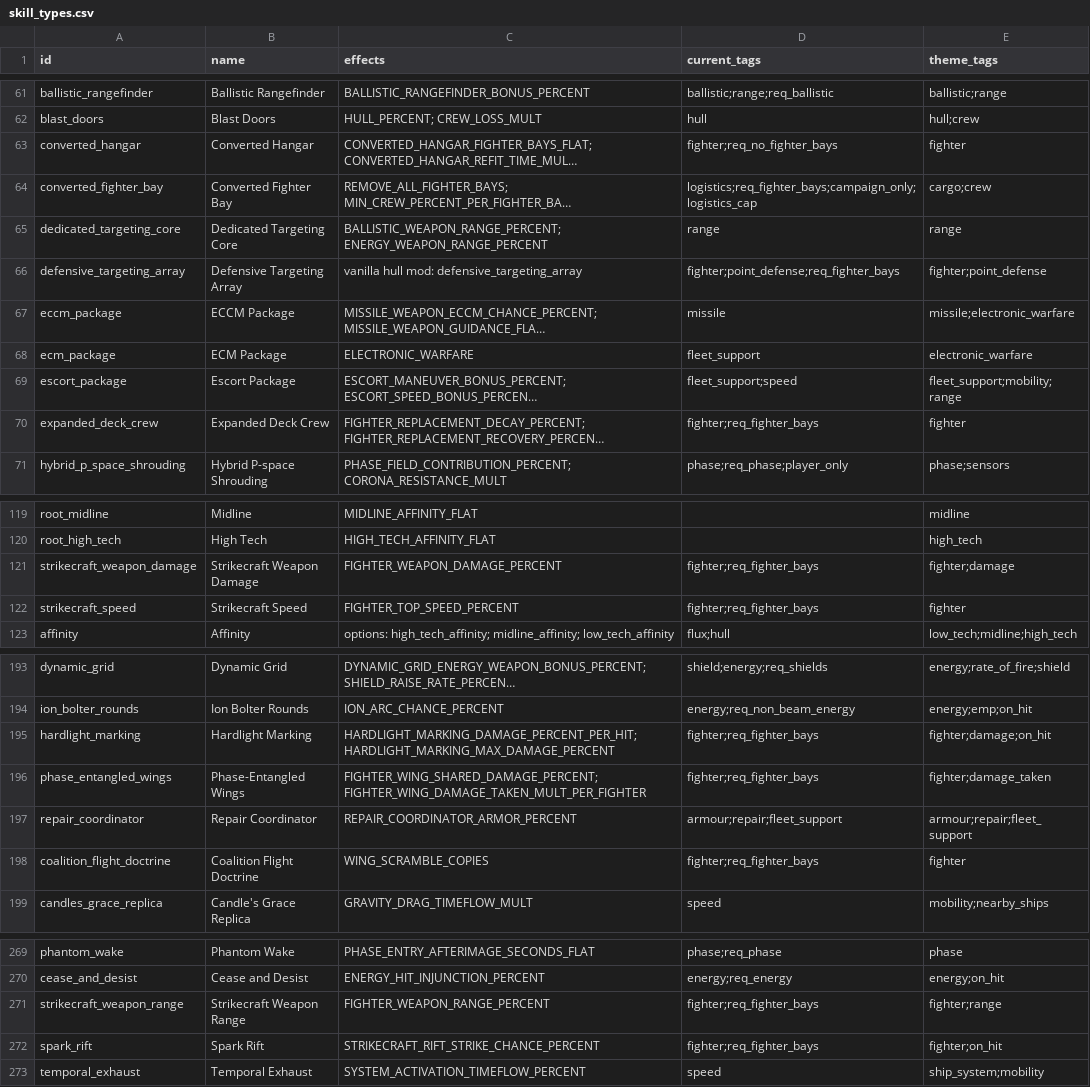
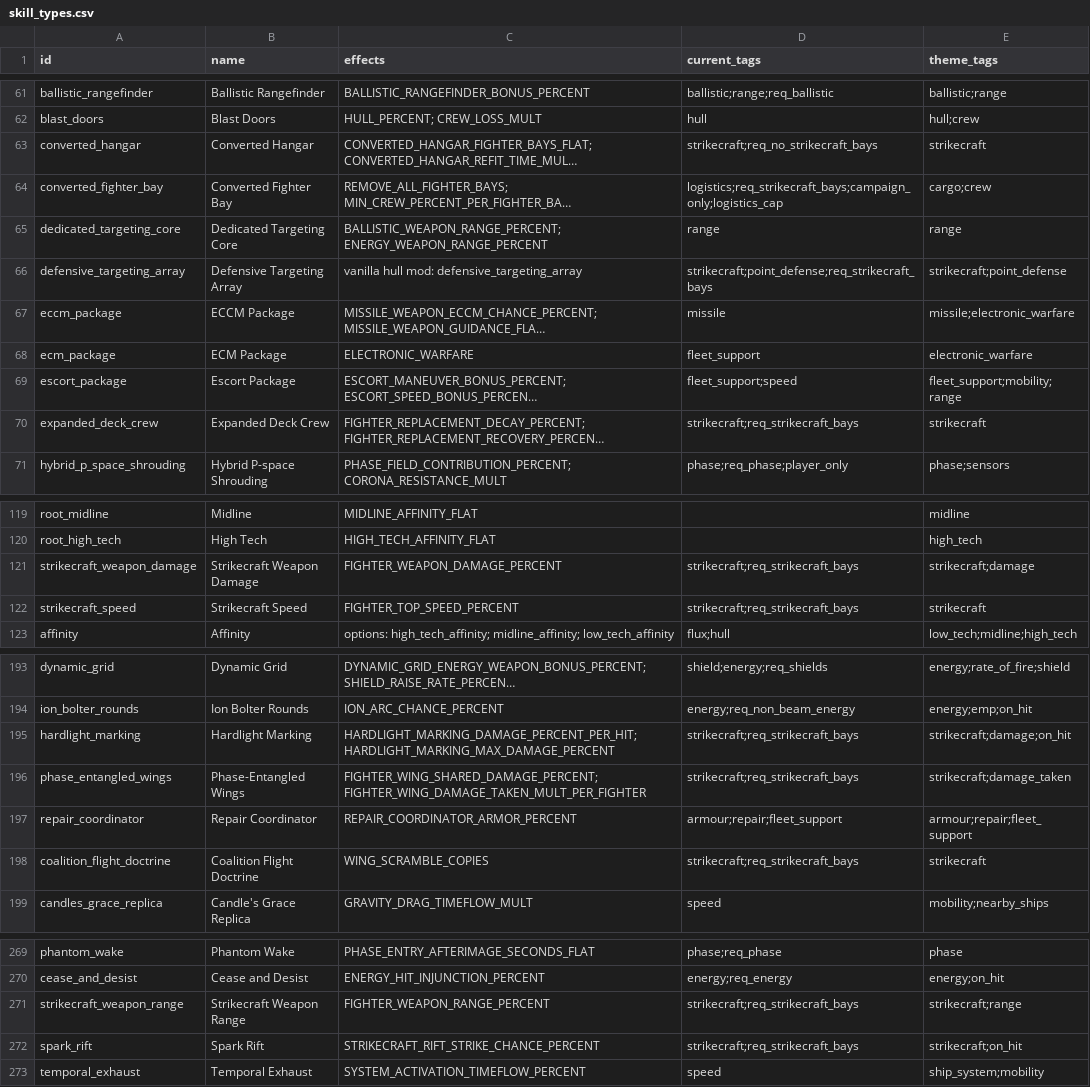
Before and after one commit to ExiledPortals/ExiledSector, a CSV file: docs/plans/tagging_drafts/skill_types.csv, drawn as a sheet; only a part is shown, gaps mark what is left out; long unchanged cells end in …; the diff covers the shown part only; the diff names each change by its address in the sheet, - before the commit and + after, or states it on an @@ line.

```diff
--- a/docs/plans/tagging_drafts/skill_types.csv
+++ b/docs/plans/tagging_drafts/skill_types.csv
-D63 (current_tags): fighter;req_no_fighter_bays
+D63 (current_tags): strikecraft;req_no_strikecraft_bays
-E63 (theme_tags): fighter
+E63 (theme_tags): strikecraft
-D64 (current_tags): logistics;req_fighter_bays;campaign_only;logistics_cap
+D64 (current_tags): logistics;req_strikecraft_bays;campaign_only;logistics_cap
-D66 (current_tags): fighter;point_defense;req_fighter_bays
+D66 (current_tags): strikecraft;point_defense;req_strikecraft_bays
-E66 (theme_tags): fighter;point_defense
+E66 (theme_tags): strikecraft;point_defense
-D70 (current_tags): fighter;req_fighter_bays
+D70 (current_tags): strikecraft;req_strikecraft_bays
-E70 (theme_tags): fighter
+E70 (theme_tags): strikecraft
-D121:D122 (current_tags): fighter;req_fighter_bays
+D121:D122 (current_tags): strikecraft;req_strikecraft_bays
-E121 (theme_tags): fighter;damage
+E121 (theme_tags): strikecraft;damage
-E122 (theme_tags): fighter
+E122 (theme_tags): strikecraft
-D195:D196 (current_tags): fighter;req_fighter_bays
+D195:D196 (current_tags): strikecraft;req_strikecraft_bays
-E195 (theme_tags): fighter;damage;on_hit
+E195 (theme_tags): strikecraft;damage;on_hit
-E196 (theme_tags): fighter;damage_taken
+E196 (theme_tags): strikecraft;damage_taken
-D198 (current_tags): fighter;req_fighter_bays
+D198 (current_tags): strikecraft;req_strikecraft_bays
-E198 (theme_tags): fighter
+E198 (theme_tags): strikecraft
-D271:D272 (current_tags): fighter;req_fighter_bays
+D271:D272 (current_tags): strikecraft;req_strikecraft_bays
-E271 (theme_tags): fighter;range
+E271 (theme_tags): strikecraft;range
-E272 (theme_tags): fighter;on_hit
+E272 (theme_tags): strikecraft;on_hit
```
Also changed, not shown: 10 edited cells elsewhere in this file, data/config/exiledSector/item_modifiers.csv, data/config/exiledSector/npc_faction_focus.csv, 20 other files.
